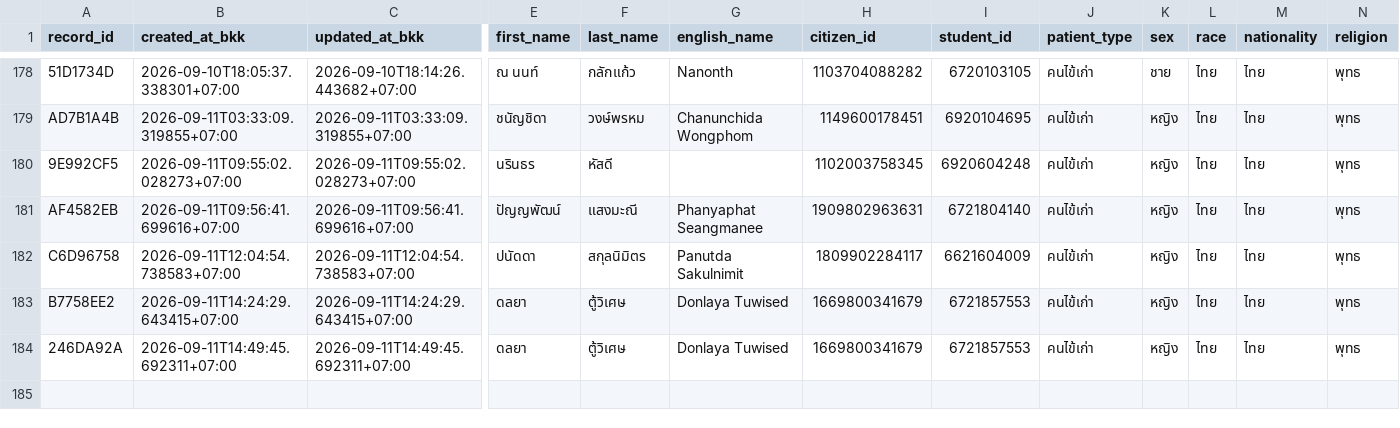
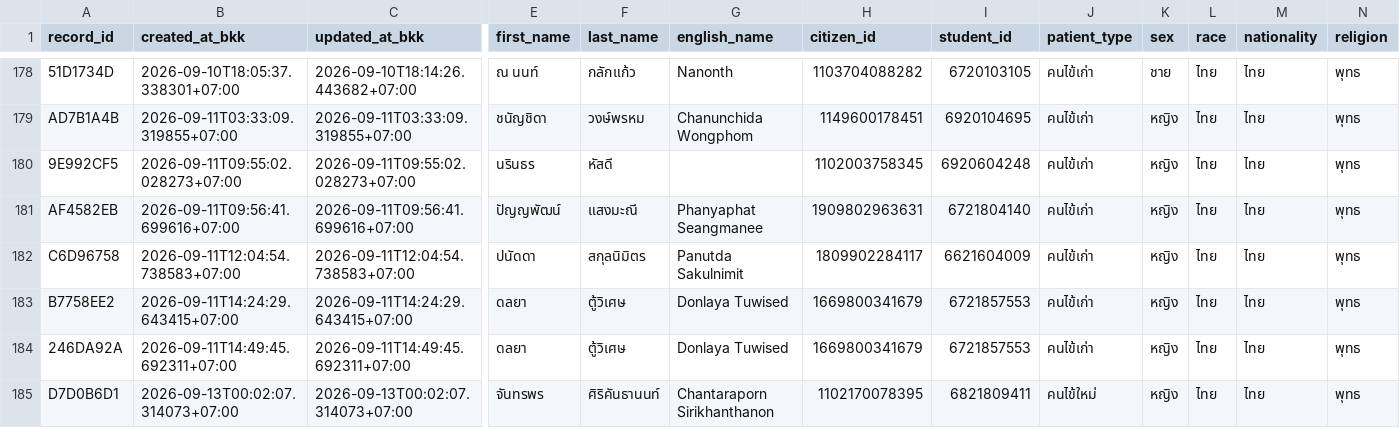
Before and after one commit to PythonianSt/OPD3, a CSV file: opd_records.csv, drawn as a sheet; only a part is shown, gaps mark what is left out; rows hold the shown columns only; the diff names each change by its address in the sheet, - before the commit and + after, or states it on an @@ line.

Commit message:
add OPD record D7D0B6D1 2026-09-13T00:02:07.314073+07:00

```diff
--- a/opd_records.csv
+++ b/opd_records.csv
+row 185: D7D0B6D1 | 2026-09-13T00:02:07.314073+07:00 | 2026-09-13T00:02:07.314073+07:00 | จันทรพร | ศิริคันธานนท์ | Chantaraporn Sirikhanthanon | 1102170078395 | 6821809411 | คนไข้ใหม่ | หญิง | ไทย | ไทย | พุทธ
```
